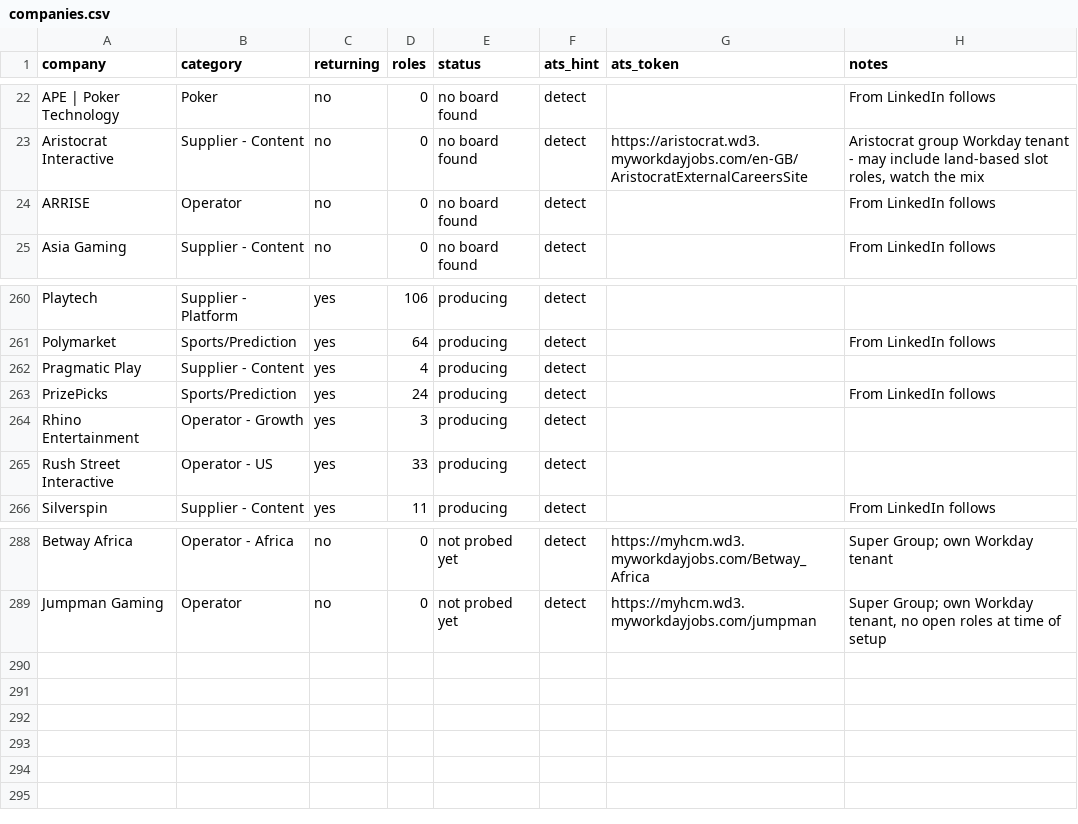
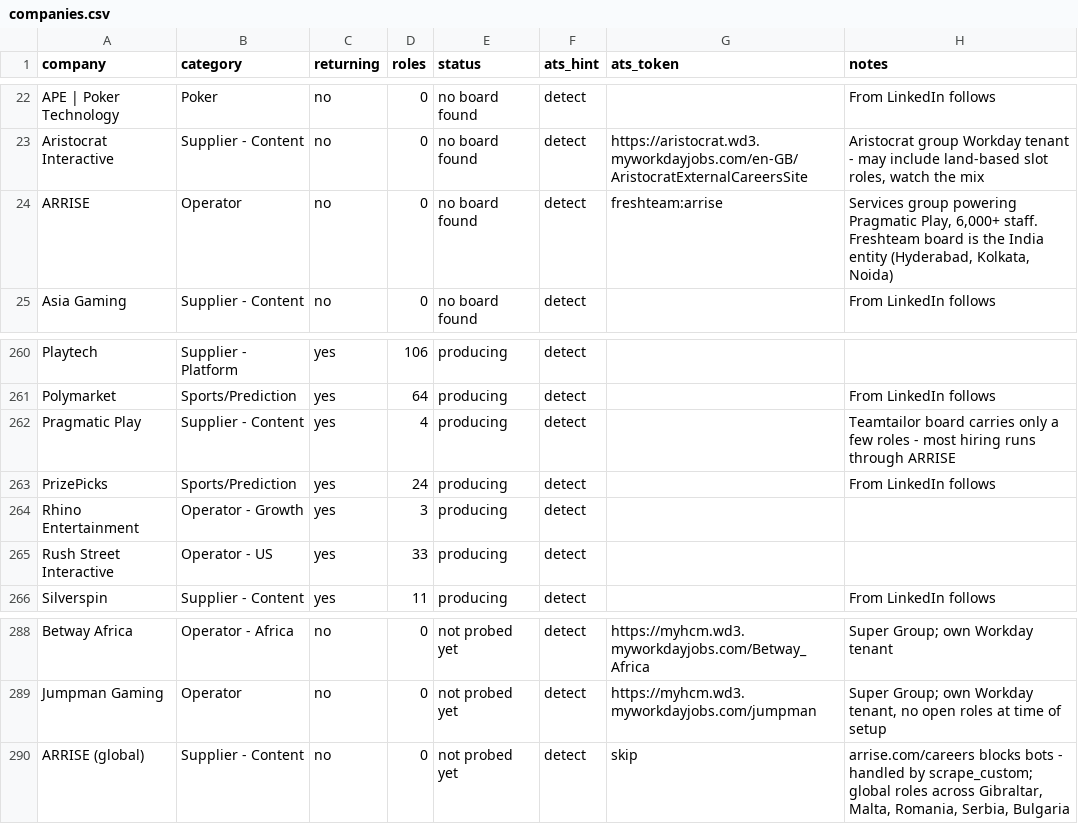
Before and after one commit to cram-co/role-radar, a CSV file: companies.csv, drawn as a sheet; only a part is shown, gaps mark what is left out.

```diff
--- a/companies.csv
+++ b/companies.csv
@@ -23,3 +23,3 @@ APE | Poker Technology,Poker,no,0,no board found,detect,,From LinkedIn follows
 Aristocrat Interactive,Supplier - Content,no,0,no board found,detect,https://aristocrat.wd3.myworkdayjobs.com/en-GB/AristocratExternalCareersSite,"Aristocrat group Workday tenant - may include land-based slot roles, watch the mix"
-ARRISE,Operator,no,0,no board found,detect,,From LinkedIn follows
+ARRISE,Operator,no,0,no board found,detect,freshteam:arrise,"Services group powering Pragmatic Play, 6,000+ staff. Freshteam board is the India entity (Hyderabad, Kolkata, Noida)"
 Asia Gaming,Supplier - Content,no,0,no board found,detect,,From LinkedIn follows
@@ -261,3 +261,3 @@ Playtech,Supplier - Platform,yes,106,producing,detect,,
 Polymarket,Sports/Prediction,yes,64,producing,detect,,From LinkedIn follows
-Pragmatic Play,Supplier - Content,yes,4,producing,detect,,
+Pragmatic Play,Supplier - Content,yes,4,producing,detect,,Teamtailor board carries only a few roles - most hiring runs through ARRISE
 PrizePicks,Sports/Prediction,yes,24,producing,detect,,From LinkedIn follows
@@ -289 +289,2 @@ Betway Africa,Operator - Africa,no,0,not probed yet,detect,https://myhcm.wd3.myw
 Jumpman Gaming,Operator,no,0,not probed yet,detect,https://myhcm.wd3.myworkdayjobs.com/jumpman,"Super Group; own Workday tenant, no open roles at time of setup"
+ARRISE (global),Supplier - Content,no,0,not probed yet,detect,skip,"arrise.com/careers blocks bots - handled by scrape_custom; global roles across Gibraltar, Malta, Romania, Serbia, Bulgaria"
```
Also changed, not shown: 1 other file.
